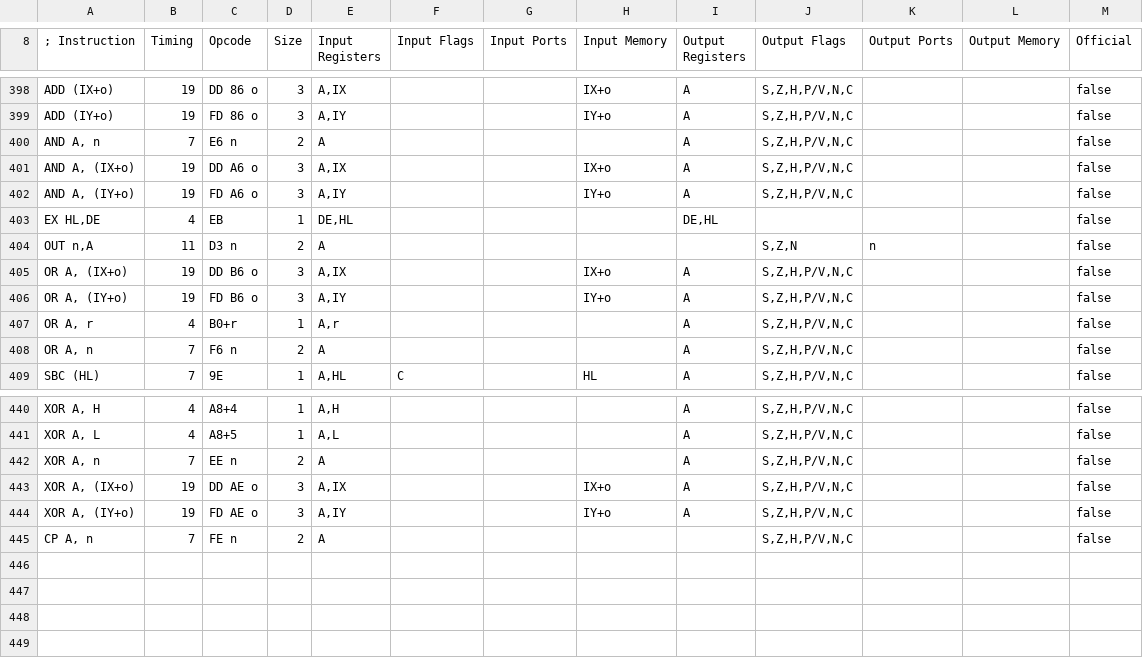
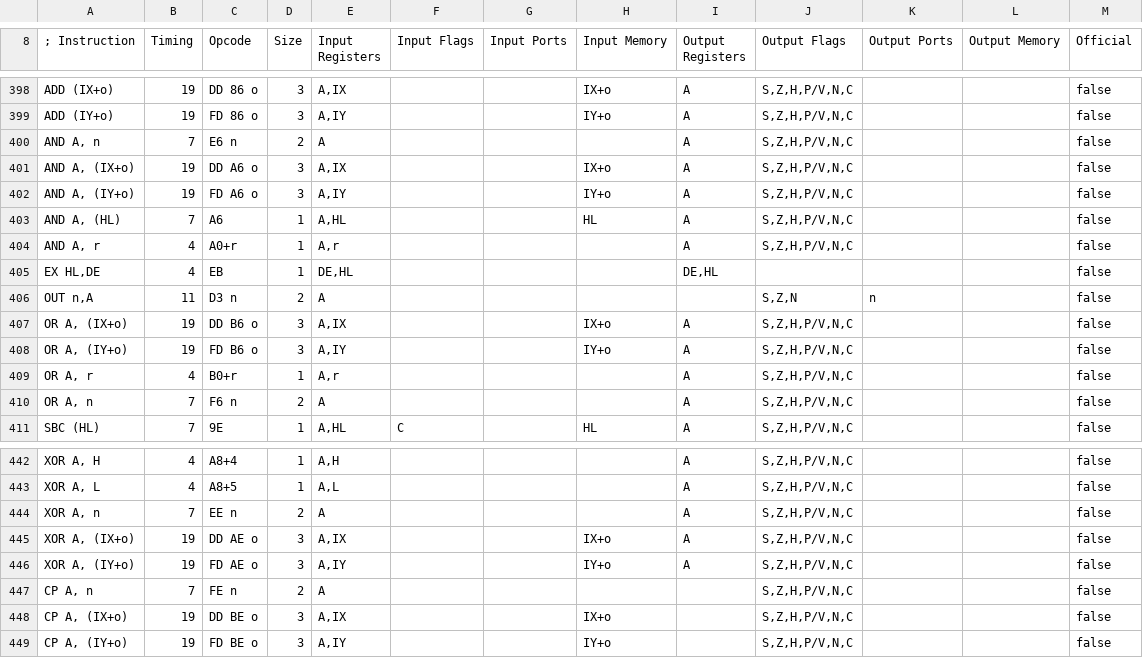
Before and after one commit to santiontanon/mdlz80optimizer, a TSV file: src/main/resources/data/z80-instruction-set.tsv, drawn as a sheet; only a part is shown, gaps mark what is left out; the diff names each change by its address in the sheet, - before the commit and + after, or states it on an @@ line.

```diff
--- a/src/main/resources/data/z80-instruction-set.tsv
+++ b/src/main/resources/data/z80-instruction-set.tsv
+row 403: AND A, (HL) | 7 | A6 | 1 | A,HL |  |  | HL | A | S,Z,H,P/V,N,C |  |  | false
+row 404: AND A, r | 4 | A0+r | 1 | A,r |  |  |  | A | S,Z,H,P/V,N,C |  |  | false
+row 448: CP A, (IX+o) | 19 | DD BE o | 3 | A,IX |  |  | IX+o |  | S,Z,H,P/V,N,C |  |  | false
+row 449: CP A, (IY+o) | 19 | FD BE o | 3 | A,IY |  |  | IY+o |  | S,Z,H,P/V,N,C |  |  | false
```
Also changed, not shown: src/main/resources/data/z80cpc-instruction-set.tsv, src/main/resources/data/z80msx-instruction-set.tsv, 9 other files.
